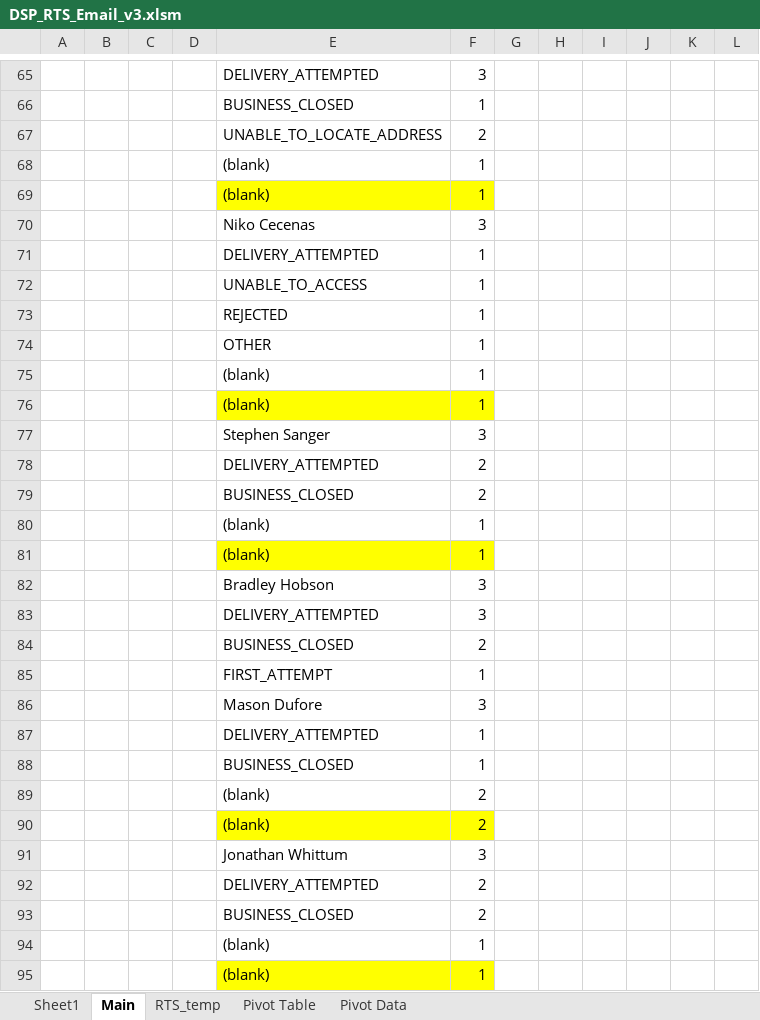
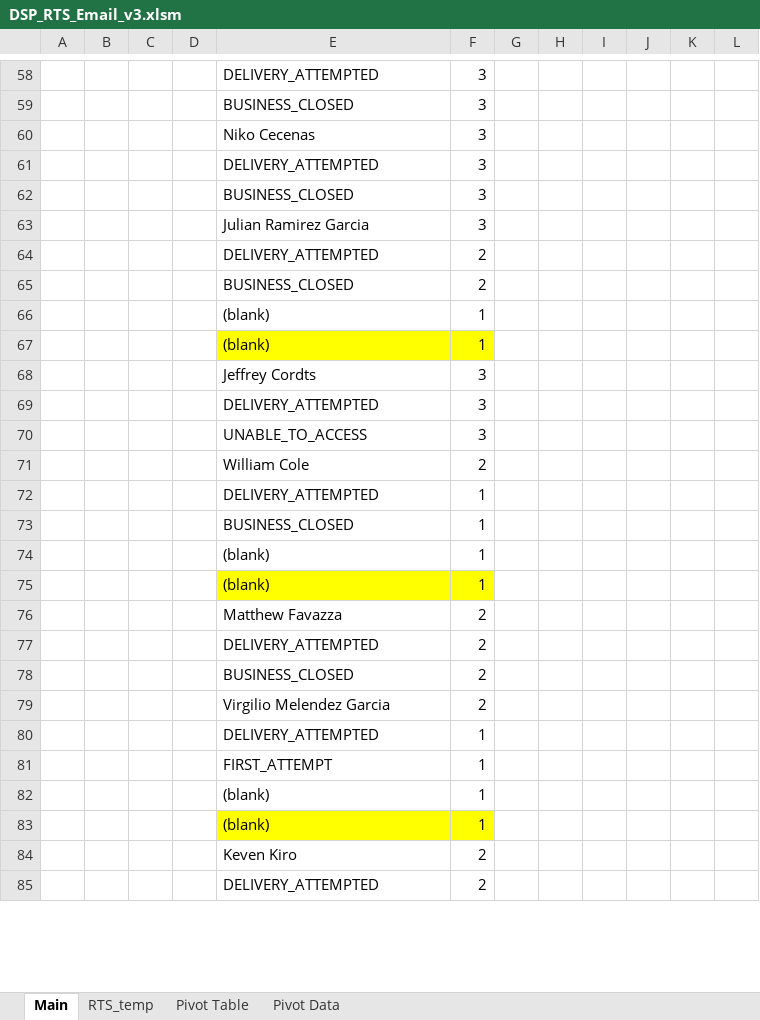
Before and after one commit to garbosz/RTS-Wash-Tools, an Excel workbook: DSP_RTS_Email_v3.xlsm, sheet Main, drawn as a sheet; only a part is shown, gaps mark what is left out; the shorter side is filled out with more unchanged rows; values as stored, in another font and other column widths than the file's, no borders; charts and pictures not drawn; removed rows and columns are numbered as before the commit, all else as after; the diff covers the shown part only; the diff names each change by its address in the sheet, - before the commit and + after, or states it on an @@ line.

```diff
--- a/DSP_RTS_Email_v3.xlsm (sheet Main)
+++ b/DSP_RTS_Email_v3.xlsm (sheet Main)
-sheet tab: Sheet1
-F59: 1
+F59: 3
-row 67:  |  |  |  | UNABLE_TO_LOCATE_ADDRESS | 2
@@ row 68 moved to row 131: (blank) @@
@@ row 69 moved to row 132: (blank) @@
@@ row 71 moved to row 119: DELIVERY_ATTEMPTED @@
@@ row 72 moved to row 107: UNABLE_TO_ACCESS @@
@@ row 73 moved to row 113: REJECTED @@
-row 74:  |  |  |  | OTHER | 1
@@ row 75 moved to row 134: (blank) @@
@@ row 76 moved to row 135: (blank) @@
+row 61:  |  |  |  | DELIVERY_ATTEMPTED | 3
+row 62:  |  |  |  | BUSINESS_CLOSED | 3
-E63: Stephen Sanger
+E63: Julian Ramirez Garcia
-E68: Bradley Hobson
+E68: Jeffrey Cordts
+row 70:  |  |  |  | UNABLE_TO_ACCESS | 3
-E71: BUSINESS_CLOSED
+E71: William Cole
-row 86:  |  |  |  | Mason Dufore | 3
@@ row 62 moved to row 74: (blank) @@
@@ row 63 moved to row 75: (blank) @@
-E76: (blank)
+E76: Matthew Favazza
-E76:F76 fill: #FFFF00
+E76:F76 fill: none
-row 91:  |  |  |  | Jonathan Whittum | 3
+row 79:  |  |  |  | Virgilio Melendez Garcia | 2
@@ row 41 moved to row 80: DELIVERY_ATTEMPTED @@
@@ row 85 moved to row 81: FIRST_ATTEMPT @@
```
Also changed, not shown: 91 added rows, 49 removed rows, 20 moved rows and 20 edited cells elsewhere in this sheet, charts or pictures, Bilinski Wash V1.1.xlsm.
